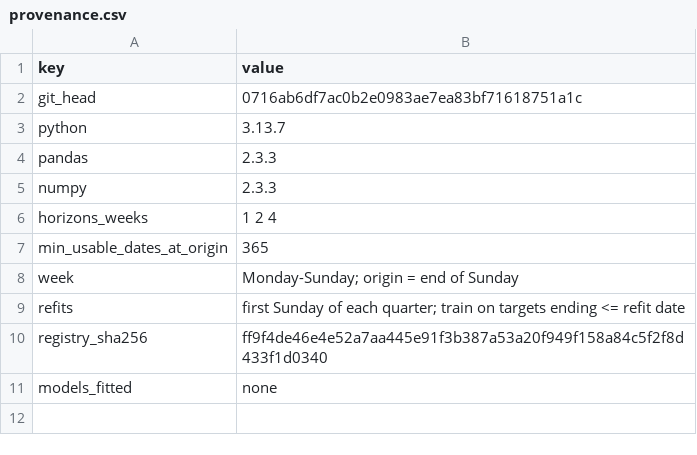
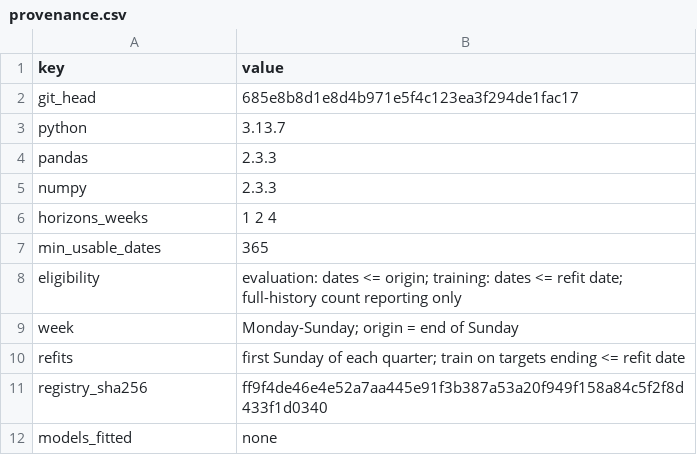
Before and after one commit to akshat12bhardwaj/BDA, a CSV file: Processed_Data/modelling/phase08/provenance.csv, drawn as a sheet.

```diff
--- a/Processed_Data/modelling/phase08/provenance.csv
+++ b/Processed_Data/modelling/phase08/provenance.csv
@@ -1,3 +1,3 @@
 key,value
-git_head,0716ab6df7ac0b2e0983ae7ea83bf71618751a1c
+git_head,685e8b8d1e8d4b971e5f4c123ea3f294de1fac17
 python,3.13.7
@@ -6,3 +6,4 @@ numpy,2.3.3
 horizons_weeks,1 2 4
-min_usable_dates_at_origin,365
+min_usable_dates,365
+eligibility,evaluation: dates <= origin; training: dates <= refit date; full-history count reporting only
 week,Monday-Sunday; origin = end of Sunday
```
Also changed, not shown: Processed_Data/modelling/phase08/dataset_manifest.csv, 11 other files.
